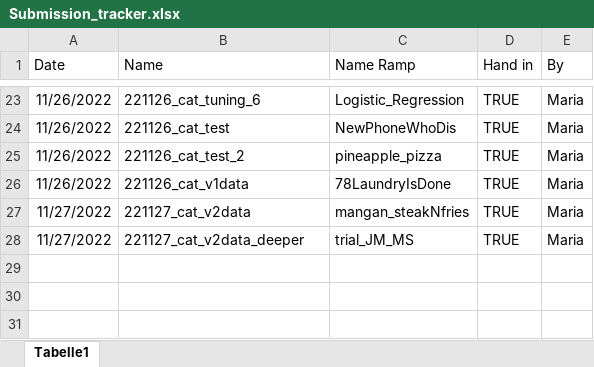
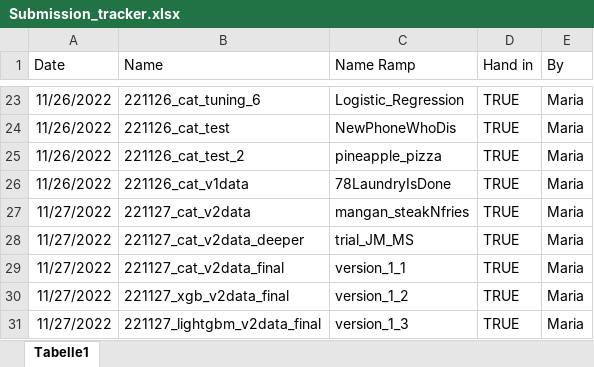
Before and after one commit to stlbnmaria/PythonForDS_Project, an Excel workbook: submissions/Submission_tracker.xlsx, sheet Tabelle1, drawn as a sheet; only a part is shown, gaps mark what is left out; values as stored, in another font and other column widths than the file's, no borders; table styles not drawn; the diff names each change by its address in the sheet, - before the commit and + after, or states it on an @@ line.

Commit message:
black encoded submissions and added final tuned ones for xgb, cat, lightgbm

```diff
--- a/submissions/Submission_tracker.xlsx (sheet Tabelle1)
+++ b/submissions/Submission_tracker.xlsx (sheet Tabelle1)
+row 29: 11/27/2022 | 221127_cat_v2data_final | version_1_1 | TRUE | Maria
+row 30: 11/27/2022 | 221127_xgb_v2data_final | version_1_2 | TRUE | Maria
+row 31: 11/27/2022 | 221127_lightgbm_v2data_final | version_1_3 | TRUE | Maria
```
Also changed, not shown: 15 other files.
